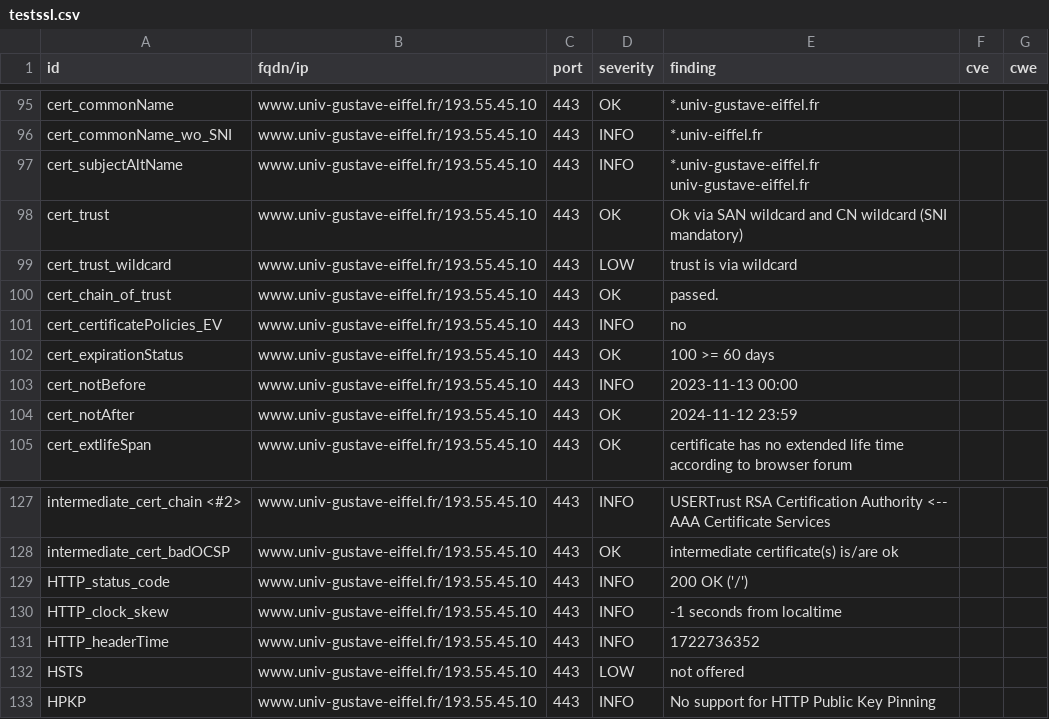
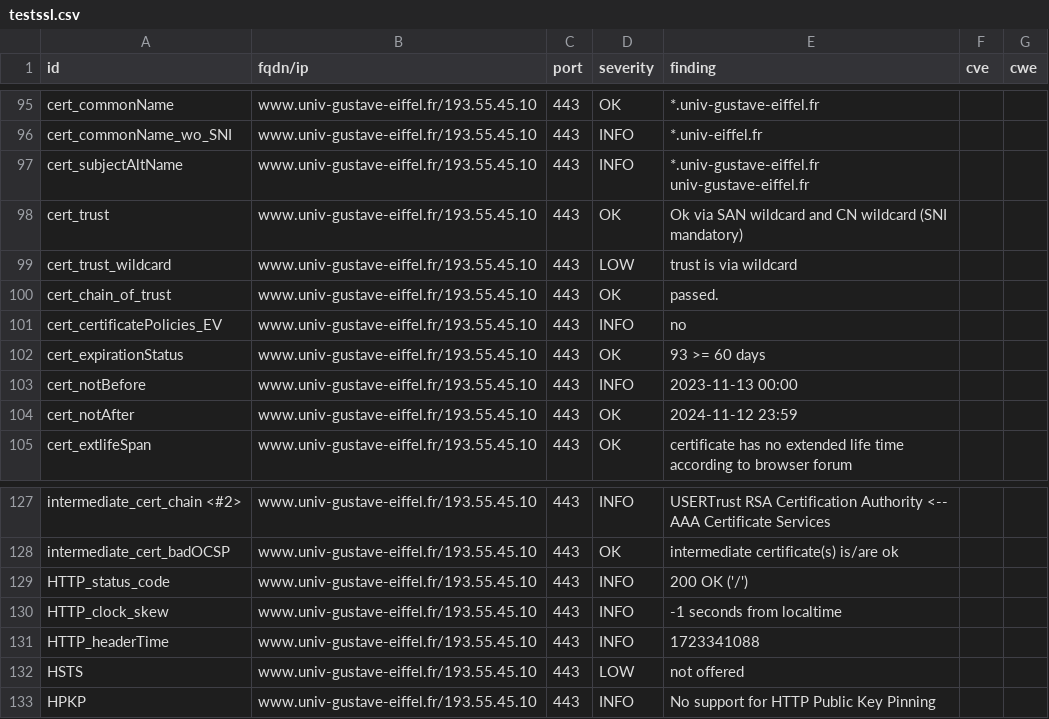
Before and after one commit to Florence-ReseauPro/DashLordReseaupro, a CSV file: results/aHR0cHM6Ly93d3cudW5pdi1ndXN0YXZlLWVpZmZlbC5mci9pbnRlcm5hdGlvbmFsL2V0dWRpYW50cy1pbnRlcm5hdGlvbmF1eA==/testssl.csv, drawn as a sheet; only a part is shown, gaps mark what is left out; the diff names each change by its address in the sheet, - before the commit and + after, or states it on an @@ line.

```diff
--- a/results/aHR0cHM6Ly93d3cudW5pdi1ndXN0YXZlLWVpZmZlbC5mci9pbnRlcm5hdGlvbmFsL2V0dWRpYW50cy1pbnRlcm5hdGlvbmF1eA==/testssl.csv
+++ b/results/aHR0cHM6Ly93d3cudW5pdi1ndXN0YXZlLWVpZmZlbC5mci9pbnRlcm5hdGlvbmFsL2V0dWRpYW50cy1pbnRlcm5hdGlvbmF1eA==/testssl.csv
-E102 (finding): 100 >= 60 days
+E102 (finding): 93 >= 60 days
-E131 (finding): 1722736352
+E131 (finding): 1723341088
```
Also changed, not shown: 11 other files.
